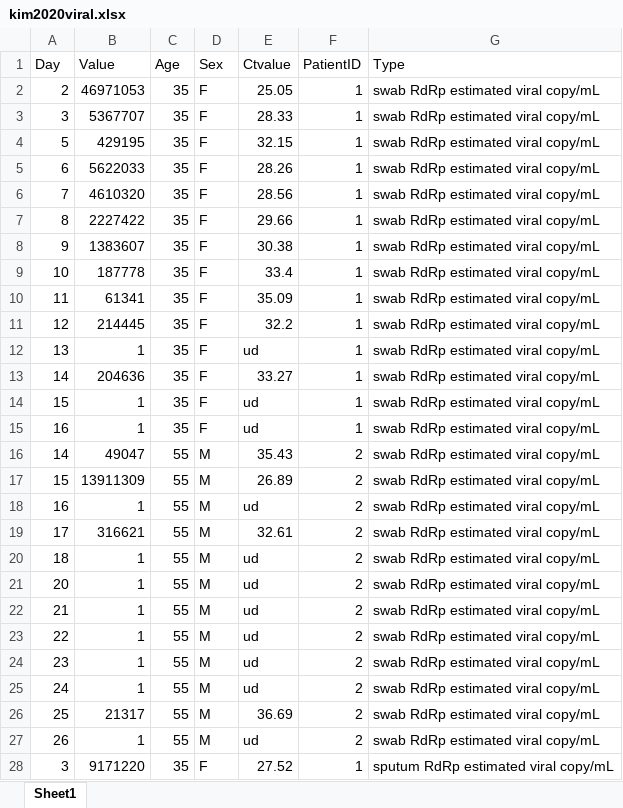
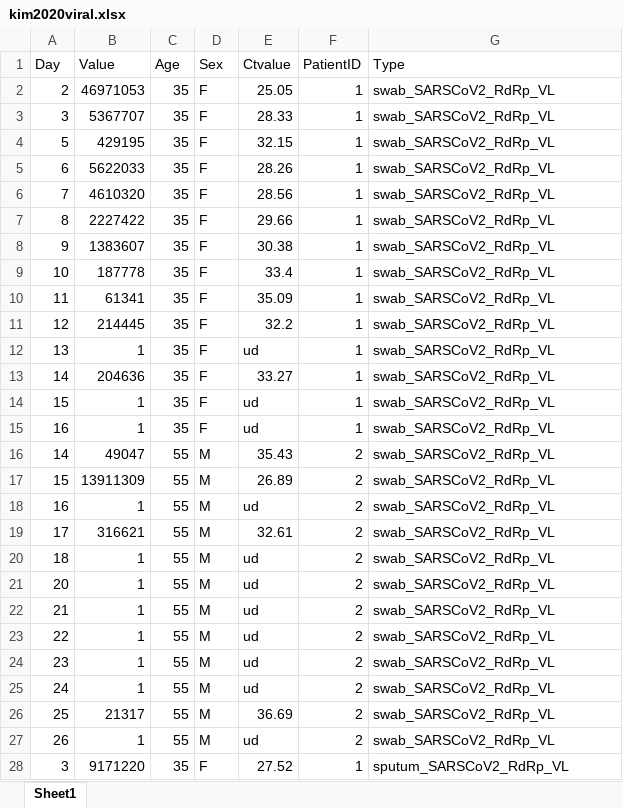
Before and after one commit to shedding-hub/shedding-hub, an Excel workbook: data/kim2020viral/kim2020viral.xlsx, sheet Sheet1, drawn as a sheet; only a part is shown; values as stored, in another font and other column widths than the file's, no borders; the diff covers the shown part only; the diff names each change by its address in the sheet, - before the commit and + after, or states it on an @@ line.

Commit message:
Add Swab & Sputum & Stool E gene Ct value

```diff
--- a/data/kim2020viral/kim2020viral.xlsx (sheet Sheet1)
+++ b/data/kim2020viral/kim2020viral.xlsx (sheet Sheet1)
-G2:G27 (Type): swab RdRp estimated viral copy/mL
+G2:G27 (Type): swab_SARSCoV2_RdRp_VL
-G28 (Type): sputum RdRp estimated viral copy/mL
+G28 (Type): sputum_SARSCoV2_RdRp_VL
```
Also changed, not shown: 97 edited cells elsewhere in this sheet, 1 other file.
